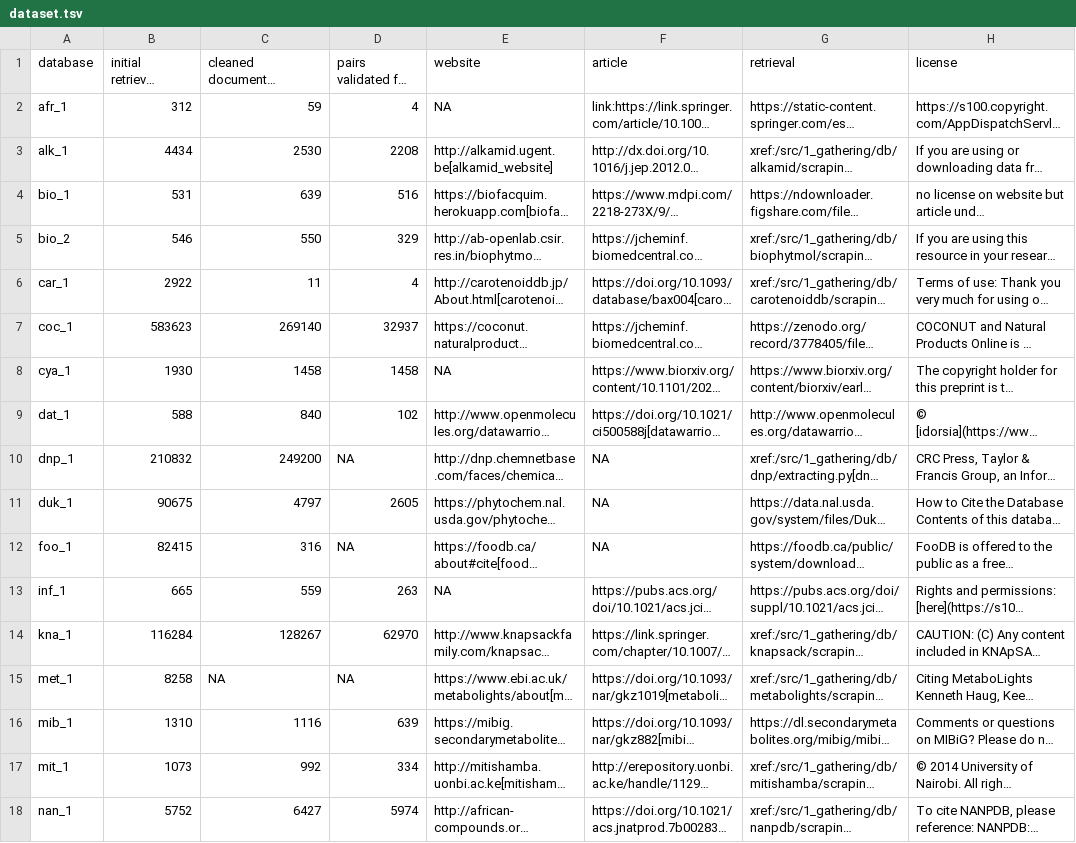
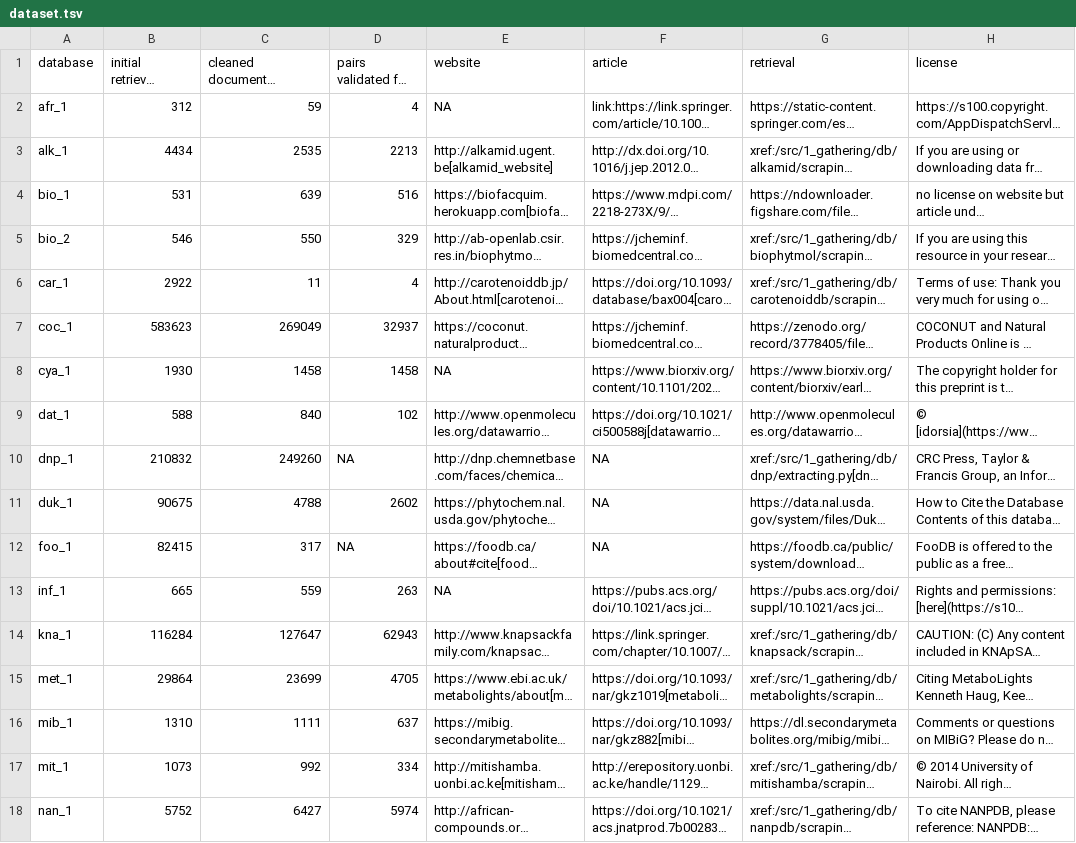
Before and after one commit to lotusnprod/lotus-processor, a TSV file: docs/dataset.tsv, drawn as a sheet; only a part is shown; long unchanged cells end in …; the diff covers the shown part only; the diff names each change by its address in the sheet, - before the commit and + after, or states it on an @@ line.

```diff
--- a/docs/dataset.tsv
+++ b/docs/dataset.tsv
-C3: 2530
+C3: 2535
-D3: 2208
+D3: 2213
-C7: 269140
+C7: 269049
-C10: 249200
+C10: 249260
-C11: 4797
+C11: 4788
-D11: 2605
+D11: 2602
-C12: 316
+C12: 317
-C14: 128267
+C14: 127647
-D14: 62970
+D14: 62943
-B15: 8258
+B15: 29864
-C15: NA
+C15: 23699
-D15: NA
+D15: 4705
-C16: 1116
+C16: 1111
-D16: 639
+D16: 637
```
Also changed, not shown: 18 edited cells elsewhere in this file, 4 other files.
